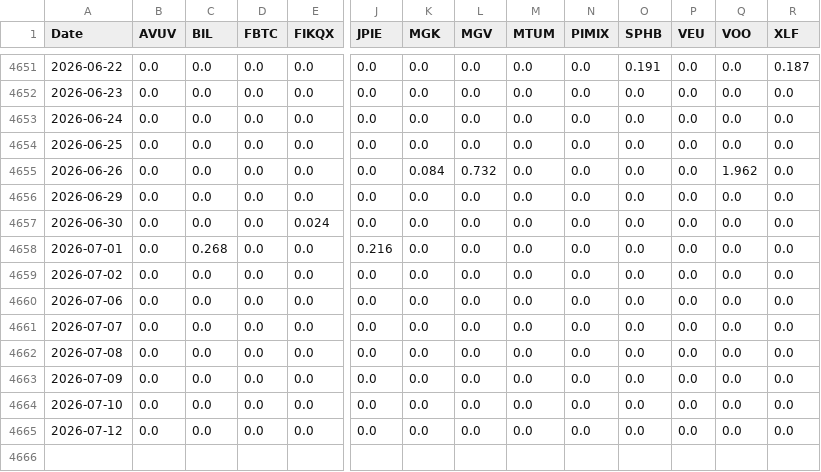
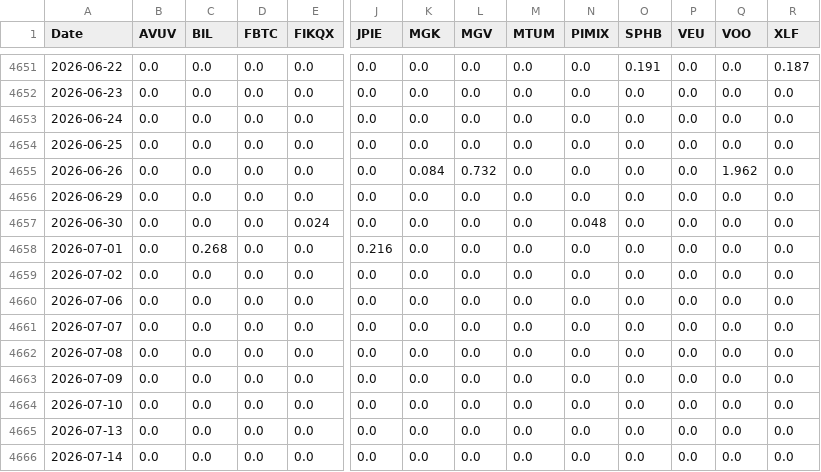
Before and after one commit to wesl8n-sketch/A1V12-Dashboard, a CSV file: Data/Composite_Dividends.csv, drawn as a sheet; only a part is shown, gaps mark what is left out; rows hold the shown columns only; the diff names each change by its address in the sheet, - before the commit and + after, or states it on an @@ line.

```diff
--- a/Data/Composite_Dividends.csv
+++ b/Data/Composite_Dividends.csv
-N4657 (PIMIX): 0.0
+N4657 (PIMIX): 0.048
-A4665 (Date): 2026-07-12
+A4665 (Date): 2026-07-13
+row 4666: 2026-07-14 | 0.0 | 0.0 | 0.0 | 0.0 | 0.0 | 0.0 | 0.0 | 0.0 | 0.0 | 0.0 | 0.0 | 0.0 | 0.0
```
Also changed, not shown: Data/Dividend_Master_Wide.csv, Data/Dividend_Model_Monthly.csv, 26 other files.
